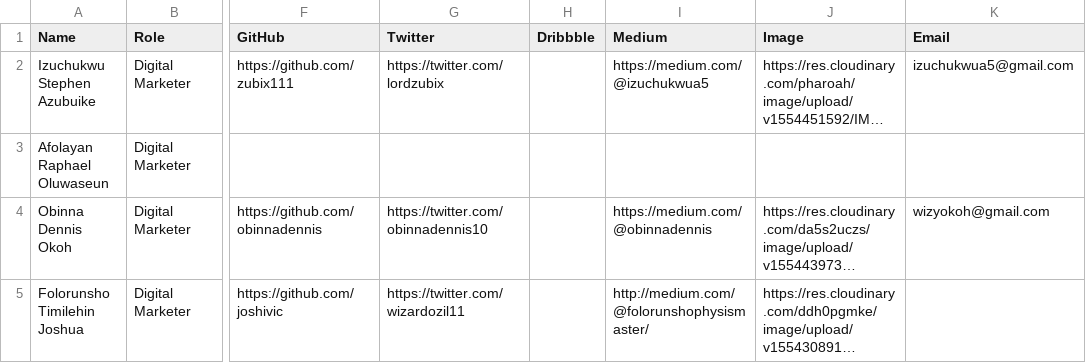
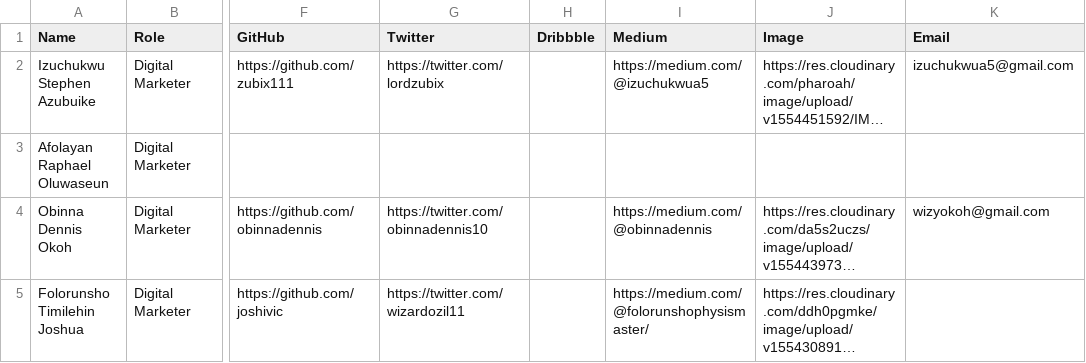
Before and after one commit to tomisinlalude/hng.tech, a CSV file: views/storage/marketer.csv, drawn as a sheet; only a part is shown, gaps mark what is left out; long unchanged cells end in …; the diff names each change by its address in the sheet, - before the commit and + after, or states it on an @@ line.

```diff
--- a/views/storage/marketer.csv
+++ b/views/storage/marketer.csv
-I5 (Medium): http://medium.com/@folorunshophysismaster/
+I5 (Medium): https://medium.com/@folorunshophysismaster/
```
Also changed, not shown: views/storage/designer.csv, views/storage/ml.csv, 2 other files.
